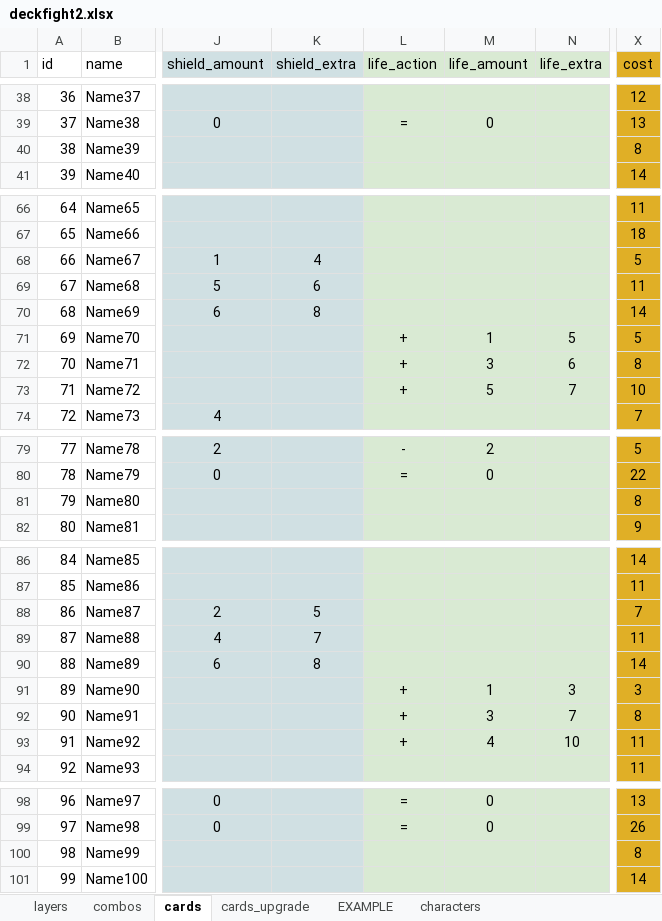
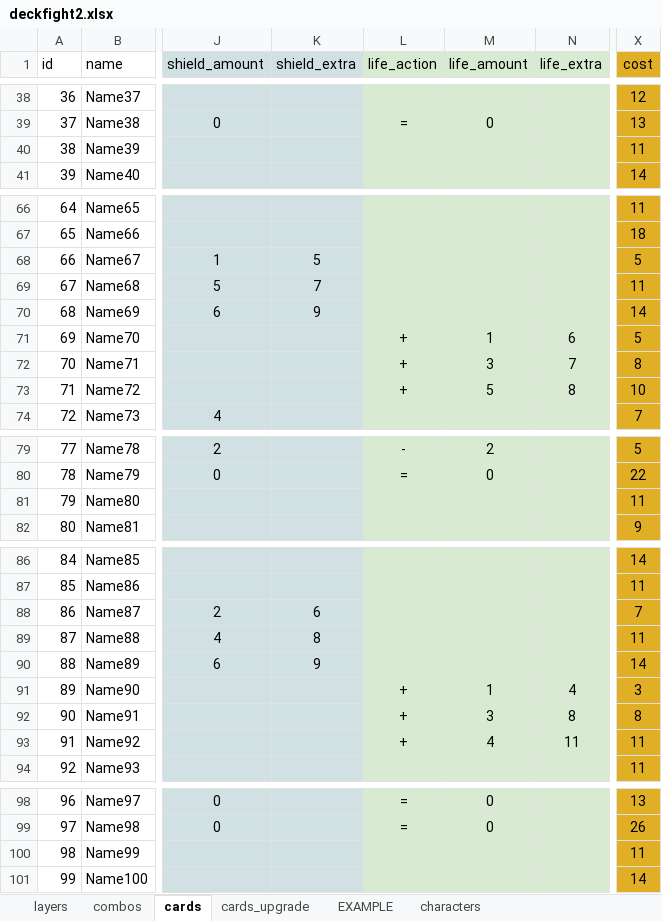
Before and after one commit to ethercards/ec-br, an Excel workbook: deckfight2.xlsx, sheet cards, drawn as a sheet; only a part is shown, gaps mark what is left out; values as stored, in another font and other column widths than the file's, no borders; the diff covers the shown part only; the diff names each change by its address in the sheet, - before the commit and + after, or states it on an @@ line.

```diff
--- a/deckfight2.xlsx (sheet cards)
+++ b/deckfight2.xlsx (sheet cards)
-X40 (cost): 8
+X40 (cost): 11
-K68 (shield_extra): 4
+K68 (shield_extra): 5
-K69 (shield_extra): 6
+K69 (shield_extra): 7
-K70 (shield_extra): 8
+K70 (shield_extra): 9
-N71 (life_extra): 5
+N71 (life_extra): 6
-N72 (life_extra): 6
+N72 (life_extra): 7
-N73 (life_extra): 7
+N73 (life_extra): 8
-X81 (cost): 8
+X81 (cost): 11
-K88 (shield_extra): 5
+K88 (shield_extra): 6
-K89 (shield_extra): 7
+K89 (shield_extra): 8
-K90 (shield_extra): 8
+K90 (shield_extra): 9
-N91 (life_extra): 3
+N91 (life_extra): 4
-N92 (life_extra): 7
+N92 (life_extra): 8
-N93 (life_extra): 10
+N93 (life_extra): 11
-X100 (cost): 8
+X100 (cost): 11
```
Also changed, not shown: 20 edited cells elsewhere in this sheet, sheet layers, sheet combos, 1 other file.
